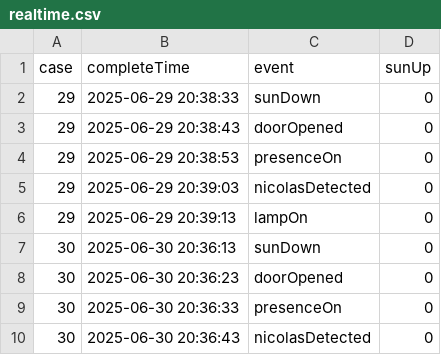
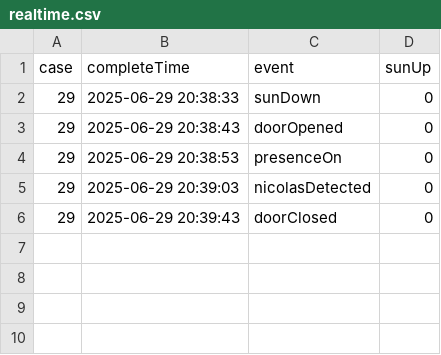
Before and after one commit to CUPID25-MIAGE/AI-EDBN, a CSV file: Data/logs/realtime.csv, drawn as a sheet.

Commit message:
correct log problem (different mapping realtime/train) and prediction issue

```diff
--- a/Data/logs/realtime.csv
+++ b/Data/logs/realtime.csv
@@ -5,6 +5,2 @@ case,completeTime,event,sunUp
 29,2025-06-29 20:39:03,nicolasDetected,0
-29,2025-06-29 20:39:13,lampOn,0
-30,2025-06-30 20:36:13,sunDown,0
-30,2025-06-30 20:36:23,doorOpened,0
-30,2025-06-30 20:36:33,presenceOn,0
-30,2025-06-30 20:36:43,nicolasDetected,0
+29,2025-06-29 20:39:43,doorClosed,0
```
Also changed, not shown: 3 other files.
